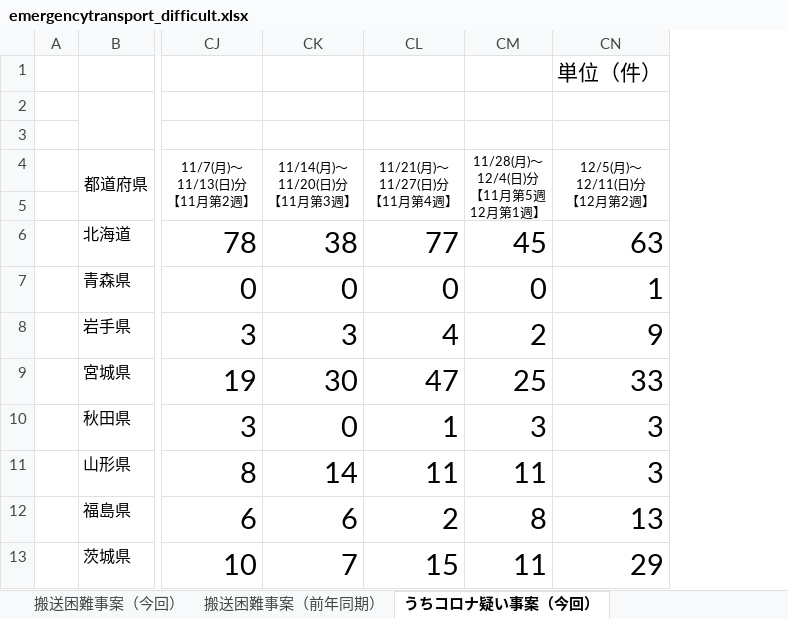
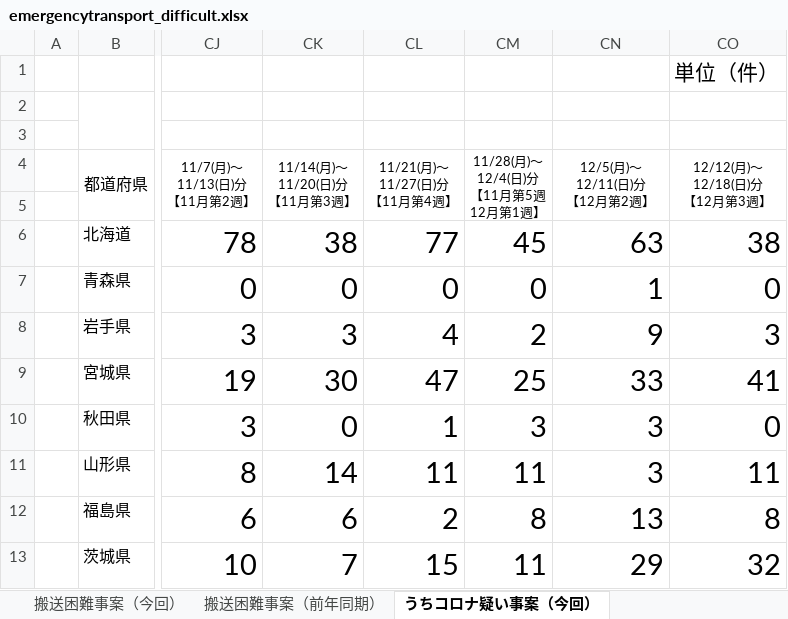
Before and after one commit to akadanazero/fdma_go_jp, an Excel workbook: emergencytransport_difficult.xlsx, sheet うちコロナ疑い事案（今回）, drawn as a sheet; only a part is shown, gaps mark what is left out; values as stored, in another font and other column widths than the file's, no borders; charts and pictures and conditional formats not drawn; the diff names each change by its address in the sheet, - before the commit and + after, or states it on an @@ line.

```diff
--- a/emergencytransport_difficult.xlsx (sheet うちコロナ疑い事案（今回）)
+++ b/emergencytransport_difficult.xlsx (sheet うちコロナ疑い事案（今回）)
+column CO (12/12(月)～ 12/18(日)分 【12月第3週】), row 1: 単位（件）; rows 6-13: 38 | 0 | 3 | 41 | 0 | 11 | 8 | 32
-CN1 (12/5(月)～ 12/11(日)分 【12月第2週】): 単位（件）
+CN1 (12/5(月)～ 12/11(日)分 【12月第2週】): (empty)
```
Also changed, not shown: sheet うち非コロナ疑い事案（今回）, sheet 搬送困難事案（前年同期）, sheet 搬送困難事案（今回）.
